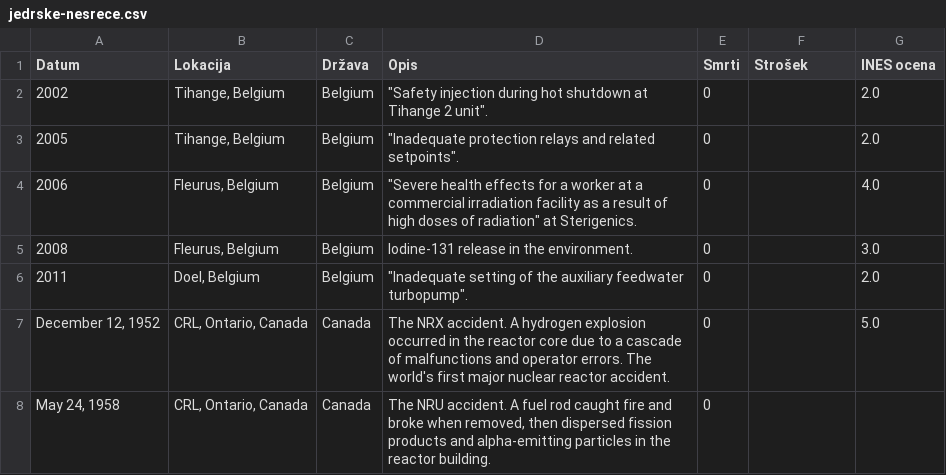
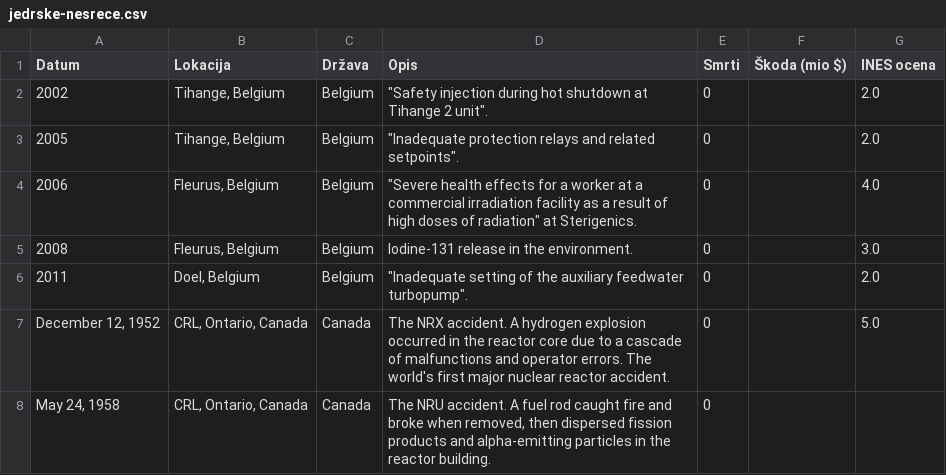
Before and after one commit to aljagombac/analiza-jedrskih-reaktorjev-in-nesrec, a CSV file: podatki/jedrske-nesrece.csv, drawn as a sheet; only a part is shown.

```diff
--- a/podatki/jedrske-nesrece.csv
+++ b/podatki/jedrske-nesrece.csv
@@ -1,2 +1,2 @@
-Datum,Lokacija,Država,Opis,Smrti,Strošek,INES ocena
+Datum,Lokacija,Država,Opis,Smrti,Škoda (mio $),INES ocena
 2002,"Tihange, Belgium",Belgium,"""Safety injection during hot shutdown at Tihange 2 unit"".",0,,2.0
```
Also changed, not shown: 2 other files.
